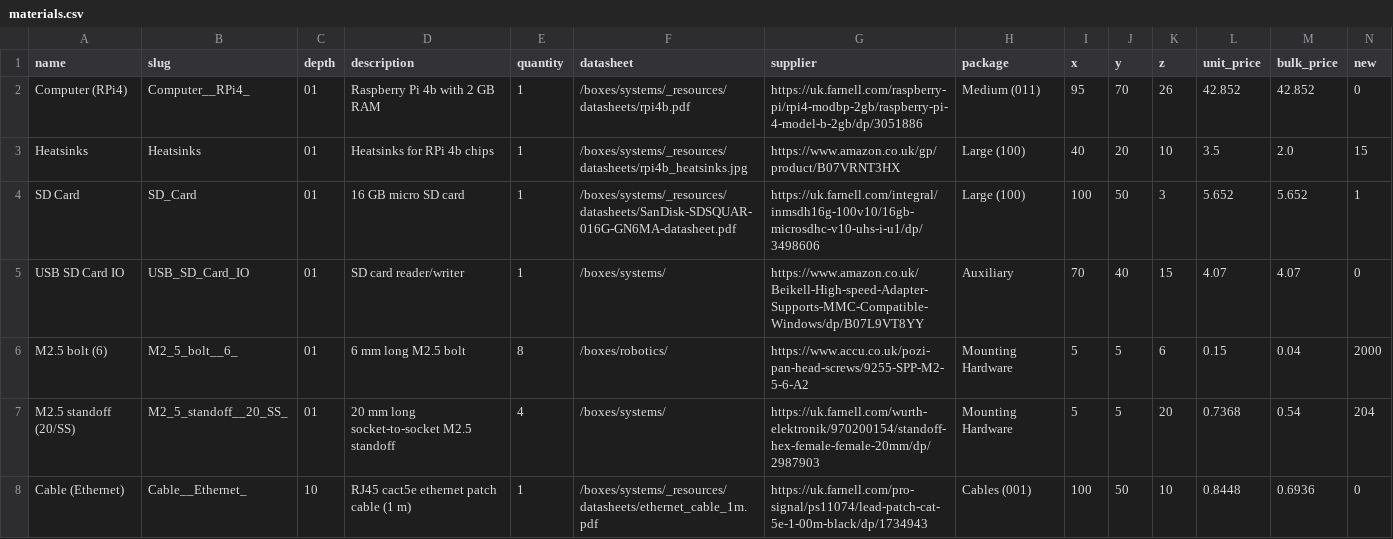
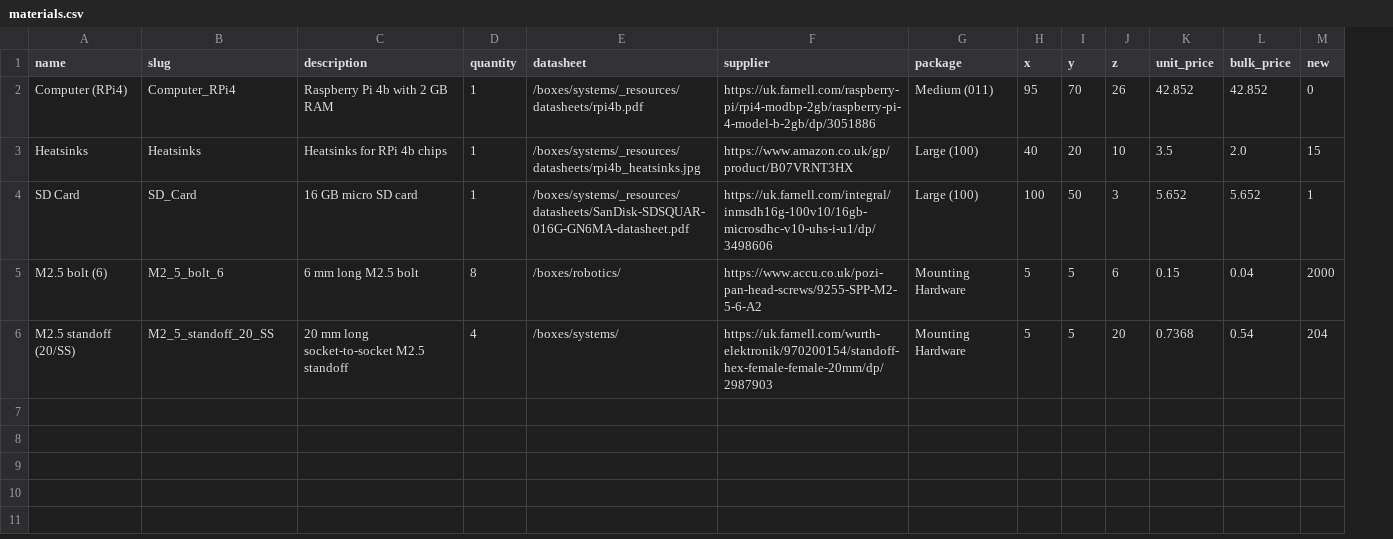
Before and after one commit to NoBlackBoxes/LastBlackBox, a CSV file: boxes/systems/_resources/materials.csv, drawn as a sheet; only a part is shown; removed rows and columns are numbered as before the commit, all else as after; rows hold the shown columns only; the diff names each change by its address in the sheet, - before the commit and + after, or states it on an @@ line.

Commit message:
refactor systems

```diff
--- a/boxes/systems/_resources/materials.csv
+++ b/boxes/systems/_resources/materials.csv
-column C (depth), rows 2-4: all 01; rows 6-7: 01 | 01
-B2 (slug): Computer__RPi4_
+B2 (slug): Computer_RPi4
-row 5: USB SD Card IO | USB_SD_Card_IO | 01 | SD card reader/writer | 1 | /boxes/systems/ | https://www.amazon.co.uk/Beikell-High-speed-Adapter-Supports-MMC-Compatible-Windows/dp/B07L9VT8YY | Auxiliary | 70 | 40 | 15 | 4.07 | 4.07 | 0
-B5 (slug): M2_5_bolt__6_
+B5 (slug): M2_5_bolt_6
-B6 (slug): M2_5_standoff__20_SS_
+B6 (slug): M2_5_standoff_20_SS
-row 8: Cable (Ethernet) | Cable__Ethernet_ | 10 | RJ45 cact5e ethernet patch cable (1 m) | 1 | /boxes/systems/_resources/datasheets/ethernet_cable_1m.pdf | https://uk.farnell.com/pro-signal/ps11074/lead-patch-cat-5e-1-00m-black/dp/1734943 | Cables (001) | 100 | 50 | 10 | 0.8448 | 0.6936 | 0
```
Also changed, not shown: 8 other files.
